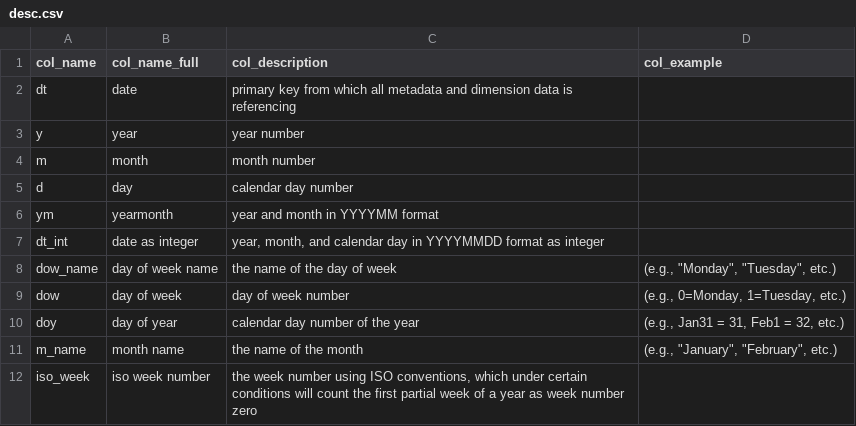
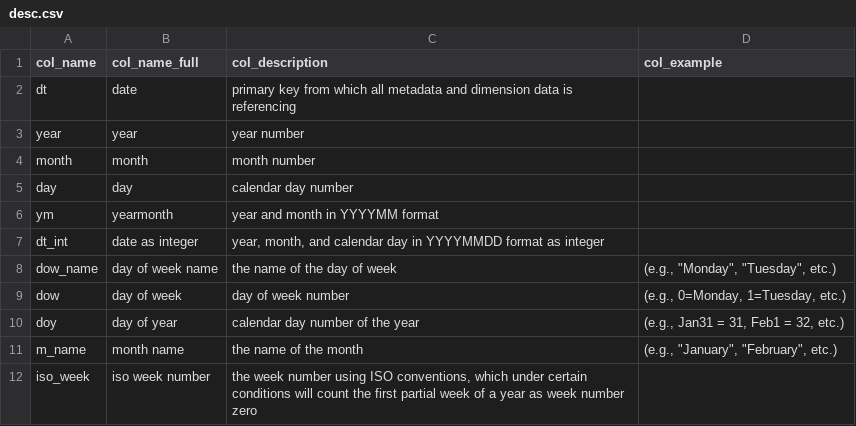
Before and after one commit to TeneoPython01/calendar_table, a CSV file: docs/input/desc.csv, drawn as a sheet; only a part is shown.

Commit message:
Use long names for year, month and day

```diff
--- a/docs/input/desc.csv
+++ b/docs/input/desc.csv
@@ -2,5 +2,5 @@ col_name,col_name_full,col_description,col_example
 dt,date,primary key from which all metadata and dimension data is referencing,
-y,year,year number,
-m,month,month number,
-d,day,calendar day number,
+year,year,year number,
+month,month,month number,
+day,day,calendar day number,
 ym,yearmonth,year and month in YYYYMM format,
```
Also changed, not shown: 1 other file.
